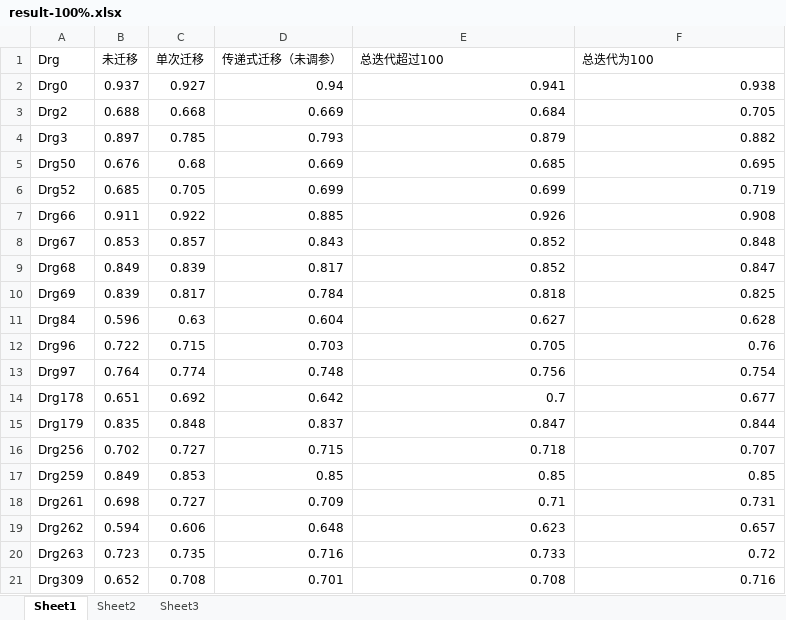
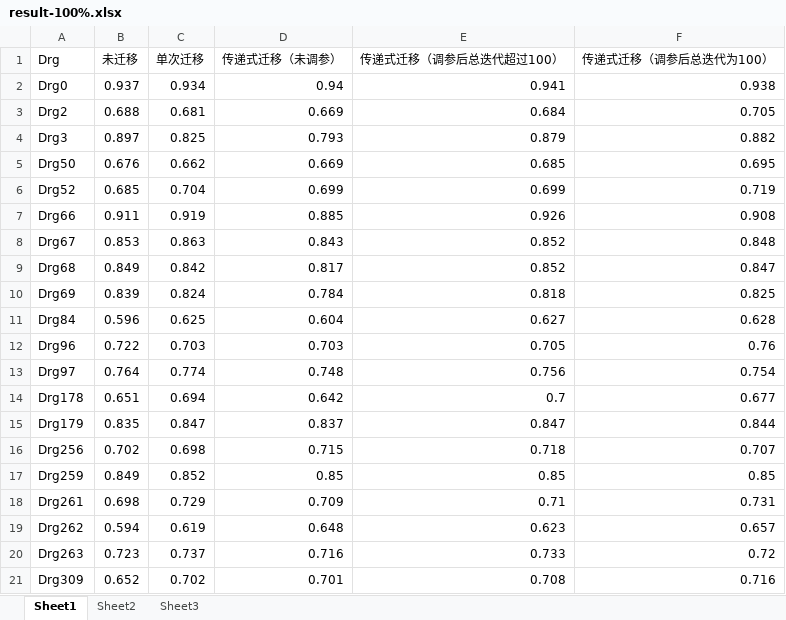
Before and after one commit to yuanborong/transfer_learning, an Excel workbook: result/compare_result/compare_result_0729/result-100%.xlsx, sheet Sheet1, drawn as a sheet; values as stored, in another font and other column widths than the file's, no borders; the diff names each change by its address in the sheet, - before the commit and + after, or states it on an @@ line.

```diff
--- a/result/compare_result/compare_result_0729/result-100%.xlsx (sheet Sheet1)
+++ b/result/compare_result/compare_result_0729/result-100%.xlsx (sheet Sheet1)
-E1: 总迭代超过100
+E1: 传递式迁移（调参后总迭代超过100）
-F1: 总迭代为100
+F1: 传递式迁移（调参后总迭代为100）
-C2 (单次迁移): 0.927
+C2 (单次迁移): 0.934
-C3 (单次迁移): 0.668
+C3 (单次迁移): 0.681
-C4 (单次迁移): 0.785
+C4 (单次迁移): 0.825
-C5 (单次迁移): 0.68
+C5 (单次迁移): 0.662
-C6 (单次迁移): 0.705
+C6 (单次迁移): 0.704
-C7 (单次迁移): 0.922
+C7 (单次迁移): 0.919
-C8 (单次迁移): 0.857
+C8 (单次迁移): 0.863
-C9 (单次迁移): 0.839
+C9 (单次迁移): 0.842
-C10 (单次迁移): 0.817
+C10 (单次迁移): 0.824
-C11 (单次迁移): 0.63
+C11 (单次迁移): 0.625
-C12 (单次迁移): 0.715
+C12 (单次迁移): 0.703
-C14 (单次迁移): 0.692
+C14 (单次迁移): 0.694
-C15 (单次迁移): 0.848
+C15 (单次迁移): 0.847
-C16 (单次迁移): 0.727
+C16 (单次迁移): 0.698
-C17 (单次迁移): 0.853
+C17 (单次迁移): 0.852
-C18 (单次迁移): 0.727
+C18 (单次迁移): 0.729
-C19 (单次迁移): 0.606
+C19 (单次迁移): 0.619
-C20 (单次迁移): 0.735
+C20 (单次迁移): 0.737
-C21 (单次迁移): 0.708
+C21 (单次迁移): 0.702
```
Also changed, not shown: result/compare_result/compare_result_0729/result-10%.xlsx, result/compare_result/compare_result_0729/result-20%.xlsx, 4 other files.
